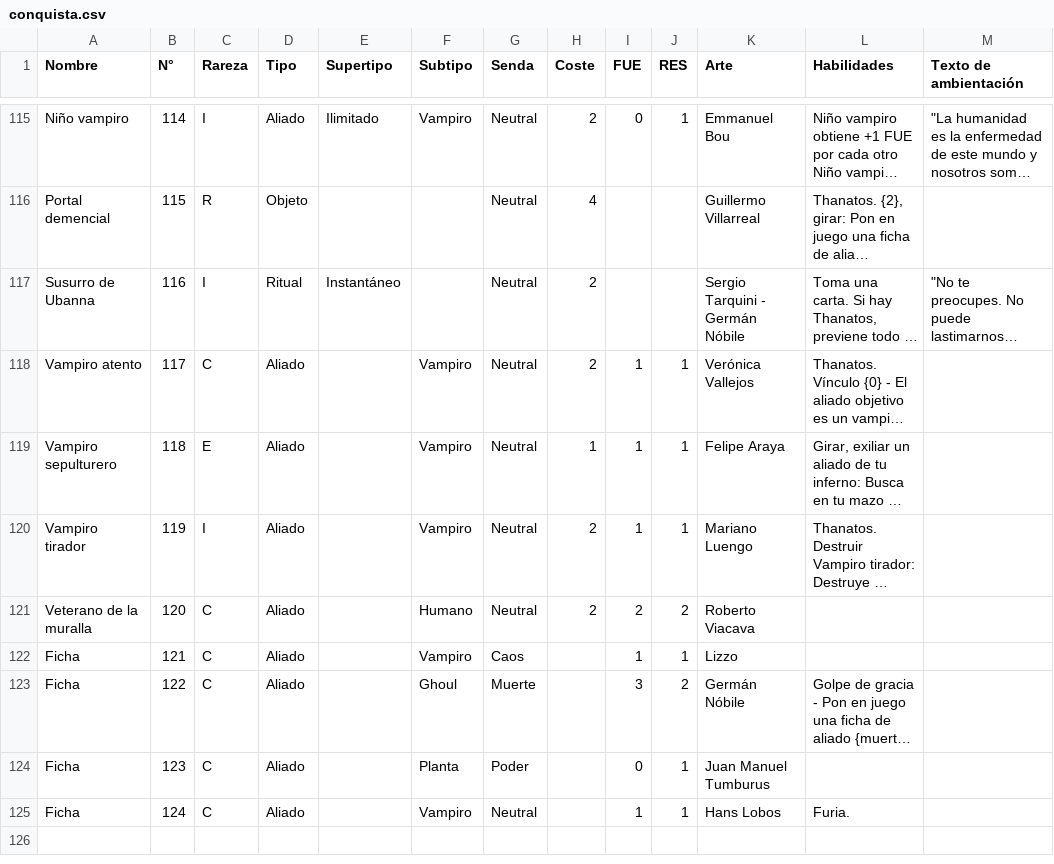
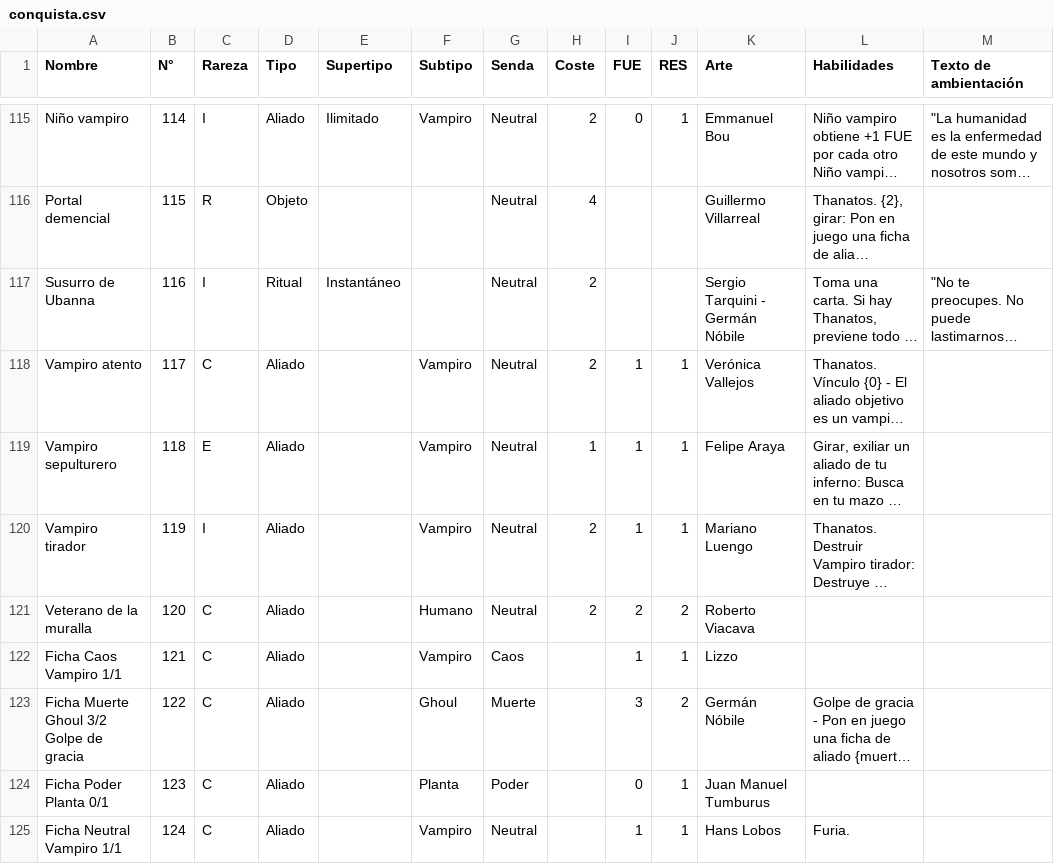
Before and after one commit to mauriciopasquier/bibliotecadeleter, a CSV file: db/semillas/conquista.csv, drawn as a sheet; only a part is shown, gaps mark what is left out; long unchanged cells end in …; the diff names each change by its address in the sheet, - before the commit and + after, or states it on an @@ line.

Commit message:
Diferenciación de las fichas

```diff
--- a/db/semillas/conquista.csv
+++ b/db/semillas/conquista.csv
-A122 (Nombre): Ficha
+A122 (Nombre): Ficha Caos Vampiro 1/1
-A123 (Nombre): Ficha
+A123 (Nombre): Ficha Muerte Ghoul 3/2 Golpe de gracia
-A124 (Nombre): Ficha
+A124 (Nombre): Ficha Poder Planta 0/1
-A125 (Nombre): Ficha
+A125 (Nombre): Ficha Neutral Vampiro 1/1
```
Also changed, not shown: db/semillas/despertar.csv, db/semillas/insania.csv.
